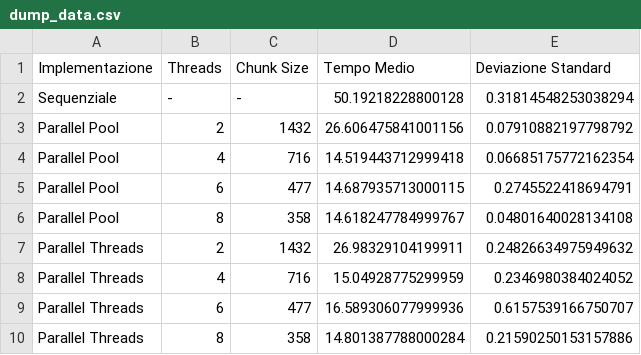
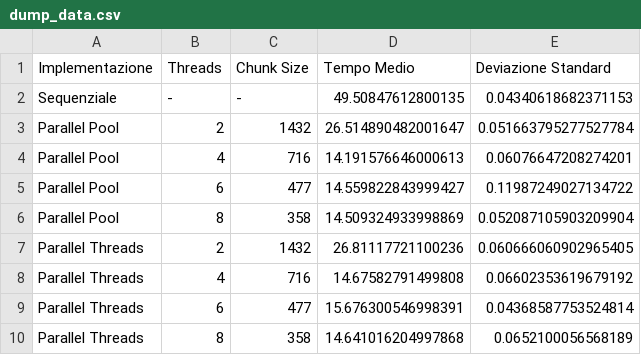
Before and after one commit to piergiorgiodanti/ParallelComputingPasswordDecryption, a CSV file: results/dump/dump_data.csv, drawn as a sheet.

```diff
--- a/results/dump/dump_data.csv
+++ b/results/dump/dump_data.csv
@@ -1,10 +1,10 @@
 Implementazione,Threads,Chunk Size,Tempo Medio,Deviazione Standard
-Sequenziale,-,-,50.19218228800128,0.31814548253038294
-Parallel Pool,2,1432,26.606475841001156,0.07910882197798792
-Parallel Pool,4,716,14.519443712999418,0.06685175772162354
-Parallel Pool,6,477,14.687935713000115,0.2745522418694791
-Parallel Pool,8,358,14.618247784999767,0.04801640028134108
-Parallel Threads,2,1432,26.98329104199911,0.24826634975949632
-Parallel Threads,4,716,15.04928775299959,0.2346980384024052
-Parallel Threads,6,477,16.589306077999936,0.6157539166750707
-Parallel Threads,8,358,14.801387788000284,0.21590250153157886
+Sequenziale,-,-,49.50847612800135,0.04340618682371153
+Parallel Pool,2,1432,26.514890482001647,0.051663795277527784
+Parallel Pool,4,716,14.191576646000613,0.06076647208274201
+Parallel Pool,6,477,14.559822843999427,0.11987249027134722
+Parallel Pool,8,358,14.509324933998869,0.052087105903209904
+Parallel Threads,2,1432,26.81117721100236,0.060666060902965405
+Parallel Threads,4,716,14.67582791499808,0.06602353619679192
+Parallel Threads,6,477,15.676300546998391,0.04368587753524814
+Parallel Threads,8,358,14.641016204997868,0.0652100056568189
```
Also changed, not shown: results/dump/dump_data_chunksize.csv, results/dump/dump_data_weakscaling.csv, 6 other files.
